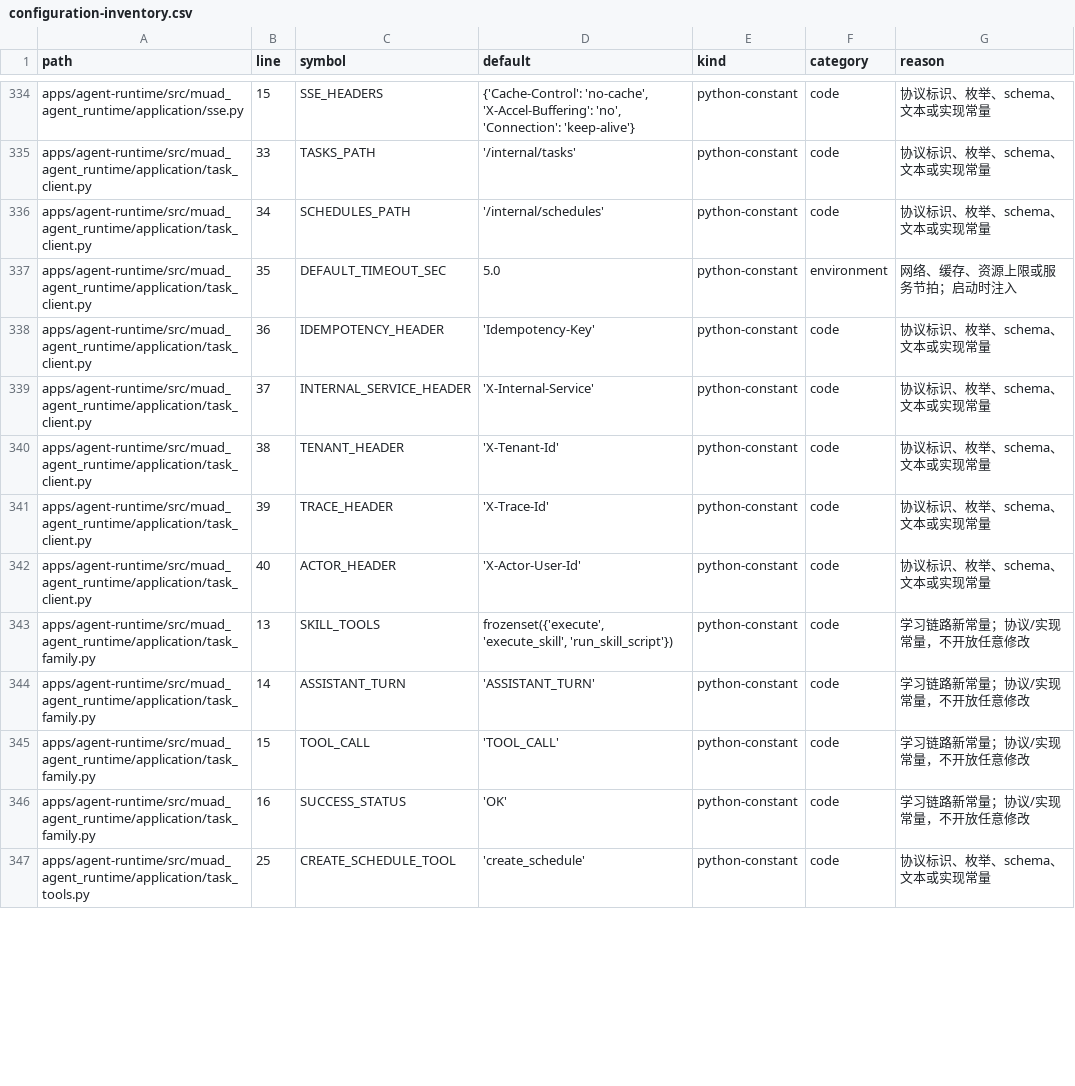
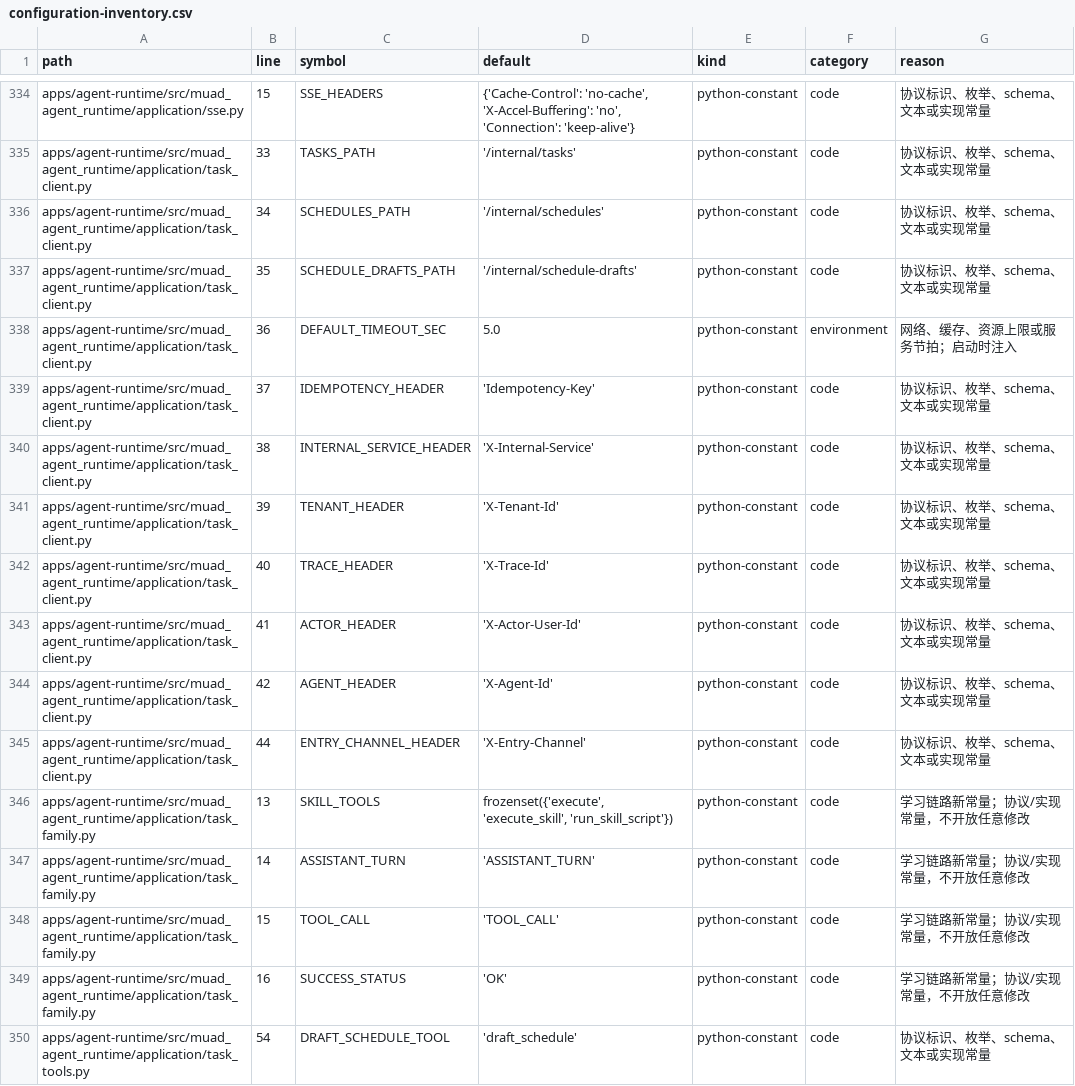
Before and after one commit to Michaelxwb/fluxion-harness, a CSV file: docs/configuration-inventory.csv, drawn as a sheet; only a part is shown, gaps mark what is left out; the diff covers the shown part only.

```diff
--- a/docs/configuration-inventory.csv
+++ b/docs/configuration-inventory.csv
@@ -336,8 +336,11 @@ apps/agent-runtime/src/muad_agent_runtime/application/task_client.py,33,TASKS_PA
 apps/agent-runtime/src/muad_agent_runtime/application/task_client.py,34,SCHEDULES_PATH,'/internal/schedules',python-constant,code,协议标识、枚举、schema、文本或实现常量
-apps/agent-runtime/src/muad_agent_runtime/application/task_client.py,35,DEFAULT_TIMEOUT_SEC,5.0,python-constant,environment,网络、缓存、资源上限或服务节拍；启动时注入
-apps/agent-runtime/src/muad_agent_runtime/application/task_client.py,36,IDEMPOTENCY_HEADER,'Idempotency-Key',python-constant,code,协议标识、枚举、schema、文本或实现常量
-apps/agent-runtime/src/muad_agent_runtime/application/task_client.py,37,INTERNAL_SERVICE_HEADER,'X-Internal-Service',python-constant,code,协议标识、枚举、schema、文本或实现常量
-apps/agent-runtime/src/muad_agent_runtime/application/task_client.py,38,TENANT_HEADER,'X-Tenant-Id',python-constant,code,协议标识、枚举、schema、文本或实现常量
-apps/agent-runtime/src/muad_agent_runtime/application/task_client.py,39,TRACE_HEADER,'X-Trace-Id',python-constant,code,协议标识、枚举、schema、文本或实现常量
-apps/agent-runtime/src/muad_agent_runtime/application/task_client.py,40,ACTOR_HEADER,'X-Actor-User-Id',python-constant,code,协议标识、枚举、schema、文本或实现常量
+apps/agent-runtime/src/muad_agent_runtime/application/task_client.py,35,SCHEDULE_DRAFTS_PATH,'/internal/schedule-drafts',python-constant,code,协议标识、枚举、schema、文本或实现常量
+apps/agent-runtime/src/muad_agent_runtime/application/task_client.py,36,DEFAULT_TIMEOUT_SEC,5.0,python-constant,environment,网络、缓存、资源上限或服务节拍；启动时注入
+apps/agent-runtime/src/muad_agent_runtime/application/task_client.py,37,IDEMPOTENCY_HEADER,'Idempotency-Key',python-constant,code,协议标识、枚举、schema、文本或实现常量
+apps/agent-runtime/src/muad_agent_runtime/application/task_client.py,38,INTERNAL_SERVICE_HEADER,'X-Internal-Service',python-constant,code,协议标识、枚举、schema、文本或实现常量
+apps/agent-runtime/src/muad_agent_runtime/application/task_client.py,39,TENANT_HEADER,'X-Tenant-Id',python-constant,code,协议标识、枚举、schema、文本或实现常量
+apps/agent-runtime/src/muad_agent_runtime/application/task_client.py,40,TRACE_HEADER,'X-Trace-Id',python-constant,code,协议标识、枚举、schema、文本或实现常量
+apps/agent-runtime/src/muad_agent_runtime/application/task_client.py,41,ACTOR_HEADER,'X-Actor-User-Id',python-constant,code,协议标识、枚举、schema、文本或实现常量
+apps/agent-runtime/src/muad_agent_runtime/application/task_client.py,42,AGENT_HEADER,'X-Agent-Id',python-constant,code,协议标识、枚举、schema、文本或实现常量
+apps/agent-runtime/src/muad_agent_runtime/application/task_client.py,44,ENTRY_CHANNEL_HEADER,'X-Entry-Channel',python-constant,code,协议标识、枚举、schema、文本或实现常量
 apps/agent-runtime/src/muad_agent_runtime/application/task_family.py,13,SKILL_TOOLS,"frozenset({'execute', 'execute_skill', 'run_skill_script'})",python-constant,code,学习链路新常量；协议/实现常量，不开放任意修改
@@ -346,2 +349,2 @@ apps/agent-runtime/src/muad_agent_runtime/application/task_family.py,15,TOOL_CAL
 apps/agent-runtime/src/muad_agent_runtime/application/task_family.py,16,SUCCESS_STATUS,'OK',python-constant,code,学习链路新常量；协议/实现常量，不开放任意修改
-apps/agent-runtime/src/muad_agent_runtime/application/task_tools.py,25,CREATE_SCHEDULE_TOOL,'create_schedule',python-constant,code,协议标识、枚举、schema、文本或实现常量
+apps/agent-runtime/src/muad_agent_runtime/application/task_tools.py,54,DRAFT_SCHEDULE_TOOL,'draft_schedule',python-constant,code,协议标识、枚举、schema、文本或实现常量
```
Also changed, not shown: 8 added rows and 38 edited cells elsewhere in this file, 15 other files.
